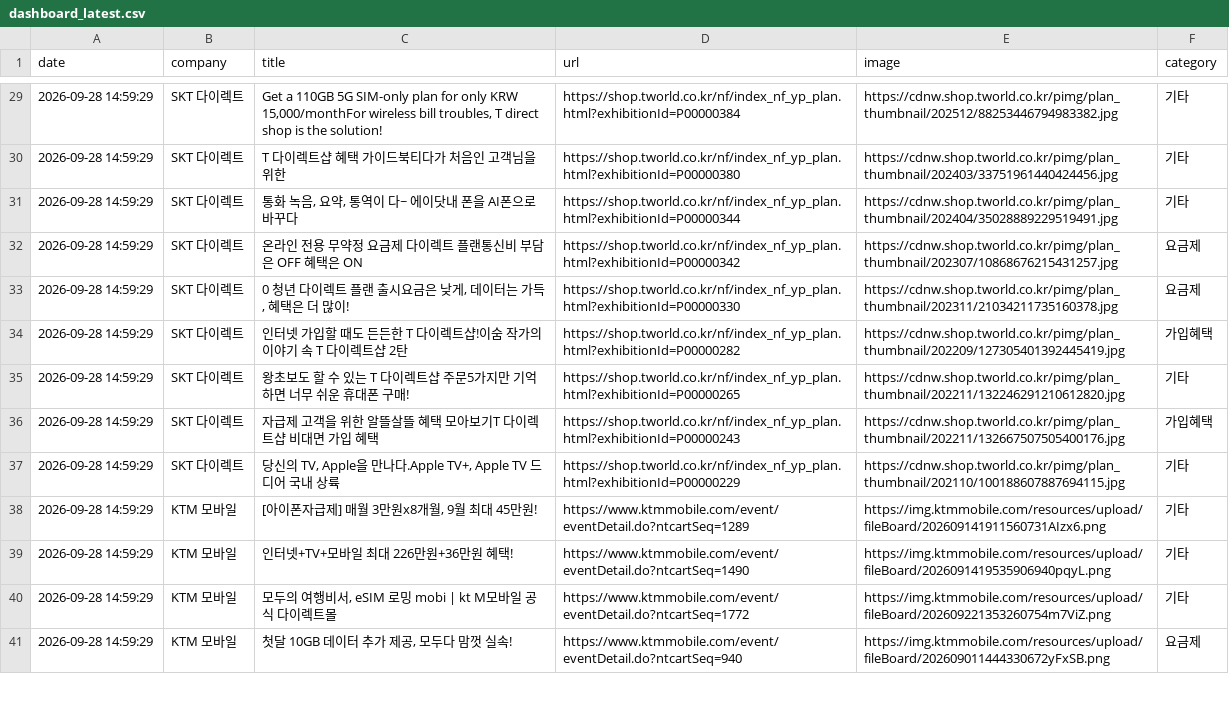
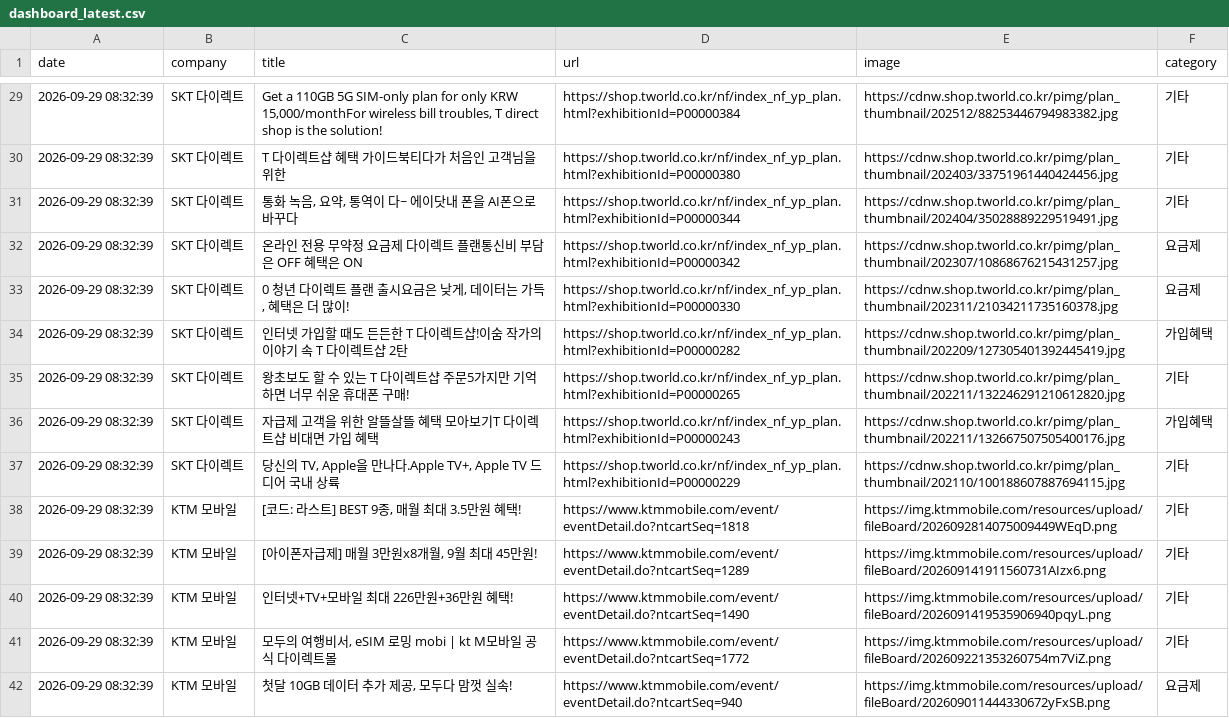
Before and after one commit to rodolfochoi911-lgtm/competitor-monitor, a CSV file: data/dashboard_latest.csv, drawn as a sheet; only a part is shown, gaps mark what is left out; addresses are those after the commit; the diff covers the shown part only; the diff names each change by its address in the sheet, - before the commit and + after, or states it on an @@ line.

```diff
--- a/data/dashboard_latest.csv
+++ b/data/dashboard_latest.csv
-A29:A37 (date): 2026-09-28 14:59:29
+A29:A37 (date): 2026-09-29 08:32:39
+row 38: 2026-09-29 08:32:39 | KTM 모바일 | [코드: 라스트] BEST 9종, 매월 최대 3.5만원 혜택! | https://www.ktmmobile.com/event/eventDetail.do?ntcartSeq=1818 | https://img.ktmmobile.com/resources/upload/fileBoard/2026092814075009449WEqD.png | 기타
-A39:A42 (date): 2026-09-28 14:59:29
+A39:A42 (date): 2026-09-29 08:32:39
```
Also changed, not shown: 2 removed rows and 161 edited cells elsewhere in this file, data/notices_latest.csv, 2 other files.
